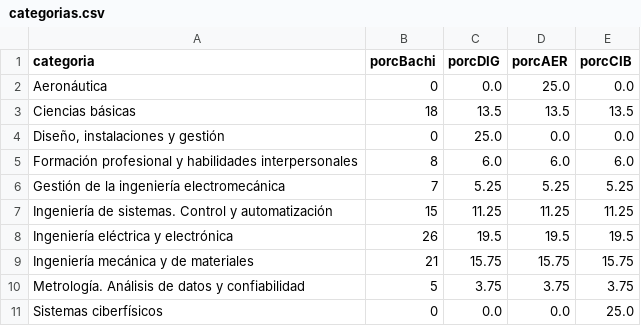
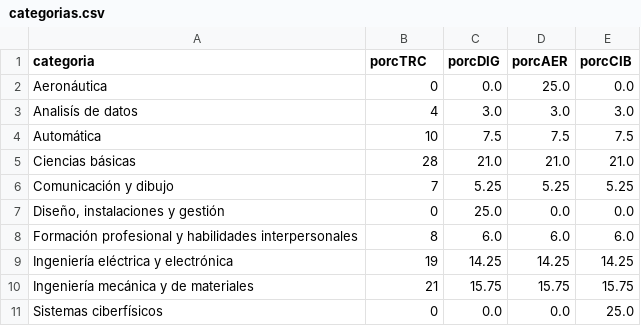
Before and after one commit to EIEM-TEC/CLIE, a CSV file: categorias.csv, drawn as a sheet.

```diff
--- a/categorias.csv
+++ b/categorias.csv
@@ -1,11 +1,11 @@
-categoria,porcBachi,porcDIG,porcAER,porcCIB
+categoria,porcTRC,porcDIG,porcAER,porcCIB
 Aeronáutica,0,0.0,25.0,0.0
-Ciencias básicas,18,13.5,13.5,13.5
+Analisís de datos,4,3.0,3.0,3.0
+Automática,10,7.5,7.5,7.5
+Ciencias básicas,28,21.0,21.0,21.0
+Comunicación y dibujo,7,5.25,5.25,5.25
 "Diseño, instalaciones y gestión",0,25.0,0.0,0.0
 Formación profesional y habilidades interpersonales,8,6.0,6.0,6.0
-Gestión de la ingeniería electromecánica,7,5.25,5.25,5.25
-Ingeniería de sistemas. Control y automatización,15,11.25,11.25,11.25
-Ingeniería eléctrica y electrónica,26,19.5,19.5,19.5
+Ingeniería eléctrica y electrónica,19,14.25,14.25,14.25
 Ingeniería mecánica y de materiales,21,15.75,15.75,15.75
-Metrología. Análisis de datos y confiabilidad,5,3.75,3.75,3.75
 Sistemas ciberfísicos,0,0.0,0.0,25.0
```
Also changed, not shown: saberes.csv, 4 other files.
